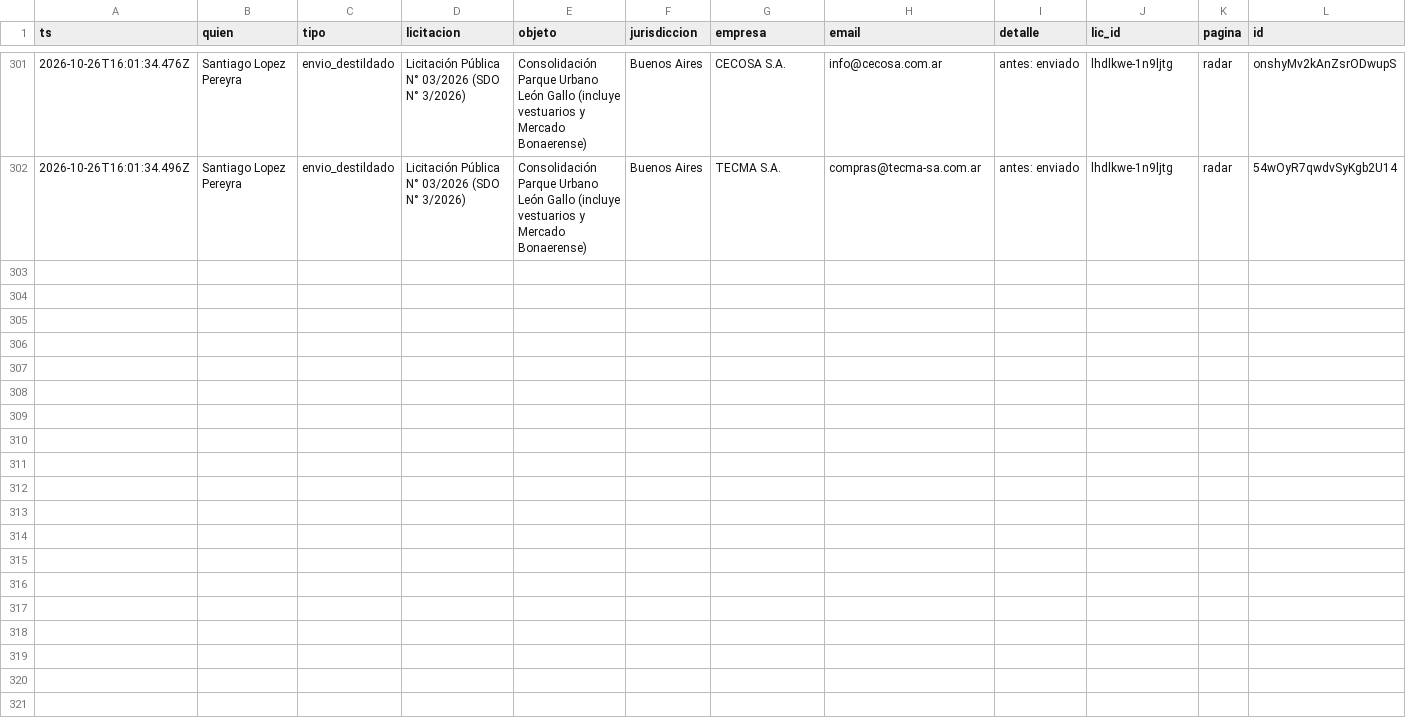
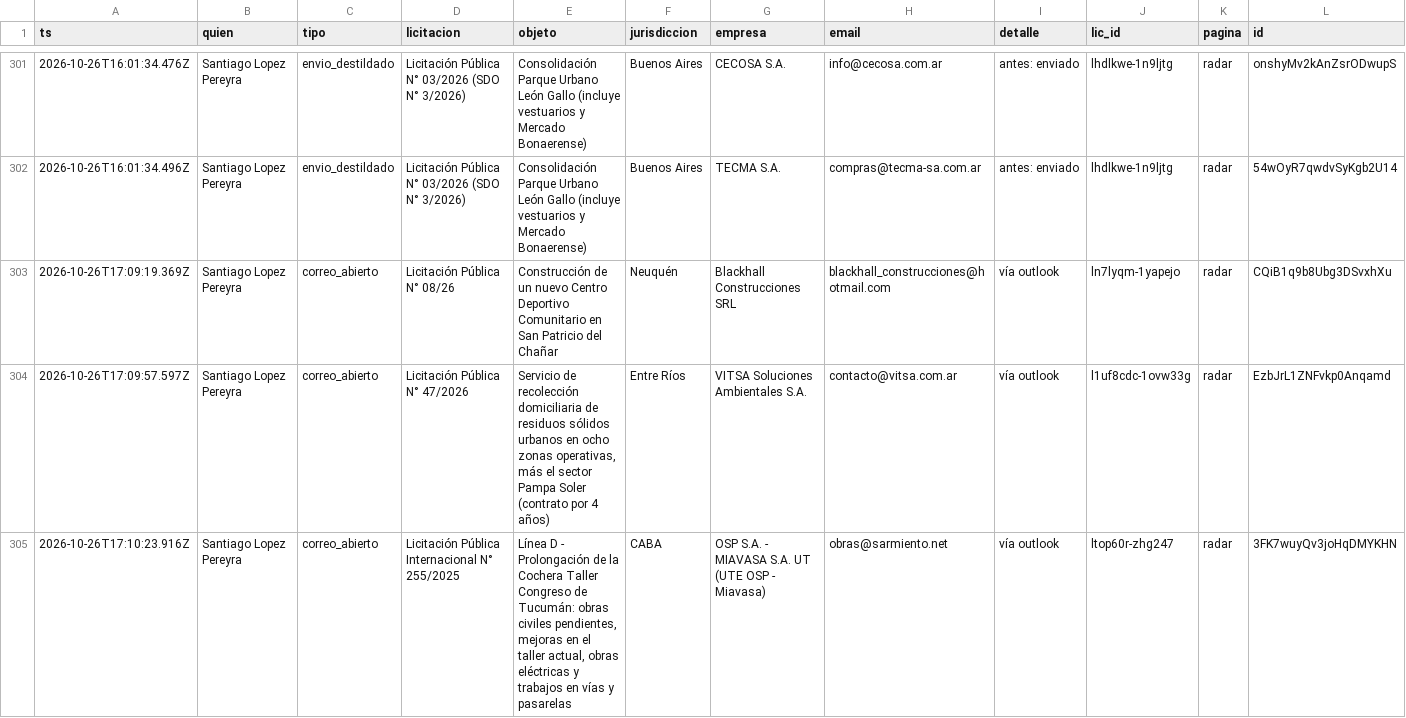
Before and after one commit to lopezpereyrasantiago-arch/radar-g215, a CSV file: registro.csv, drawn as a sheet; only a part is shown, gaps mark what is left out; the diff covers the shown part only; the diff names each change by its address in the sheet, - before the commit and + after, or states it on an @@ line.

Commit message:
Registro 2026-10-26T17:20Z

```diff
--- a/registro.csv
+++ b/registro.csv
+row 303: 2026-10-26T17:09:19.369Z | Santiago Lopez Pereyra | correo_abierto | Licitación Pública N° 08/26 | Construcción de un nuevo Centro Deportivo Comunitario en San Patricio del Chañar | Neuquén | Blackhall Construcciones SRL | blackhall_construcciones@hotmail.com | vía outlook | ln7lyqm-1yapejo | radar | CQiB1q9b8Ubg3DSvxhXu
+row 304: 2026-10-26T17:09:57.597Z | Santiago Lopez Pereyra | correo_abierto | Licitación Pública N° 47/2026 | Servicio de recolección domiciliaria de residuos sólidos urbanos en ocho zonas operativas, más el sector Pampa Soler (contrato por 4 años) | Entre Ríos | VITSA Soluciones Ambientales S.A. | contacto@vitsa.com.ar | vía outlook | l1uf8cdc-1ovw33g | radar | EzbJrL1ZNFvkp0Anqamd
+row 305: 2026-10-26T17:10:23.916Z | Santiago Lopez Pereyra | correo_abierto | Licitación Pública Internacional N° 255/2025 | Línea D - Prolongación de la Cochera Taller Congreso de Tucumán: obras civiles pendientes, mejoras en el taller actual, obras eléctricas y trabajos en vías y pasarelas | CABA | OSP S.A. - MIAVASA S.A. UT (UTE OSP - Miavasa) | obras@sarmiento.net | vía outlook | ltop60r-zhg247 | radar | 3FK7wuyQv3joHqDMYKHN
```
Also changed, not shown: 2 added rows elsewhere in this file, 2 other files.
